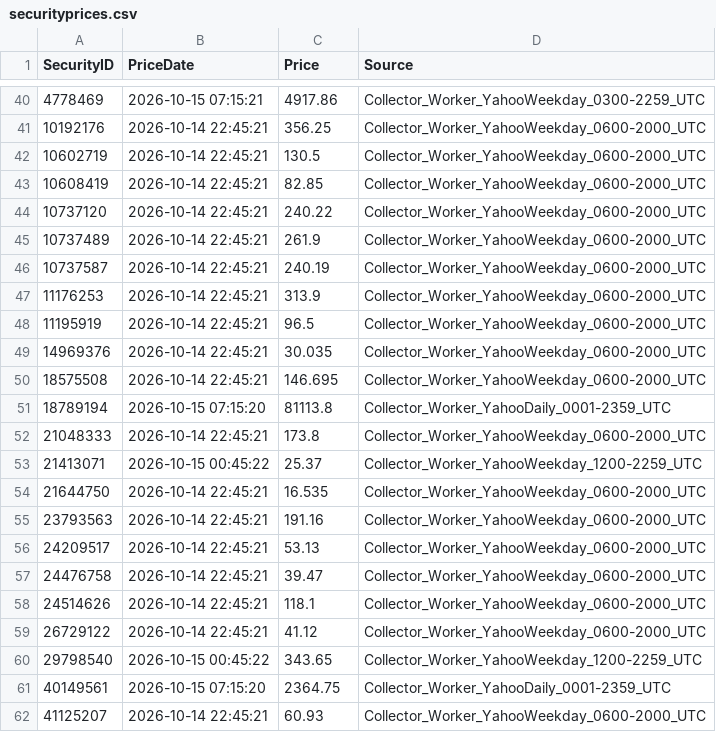
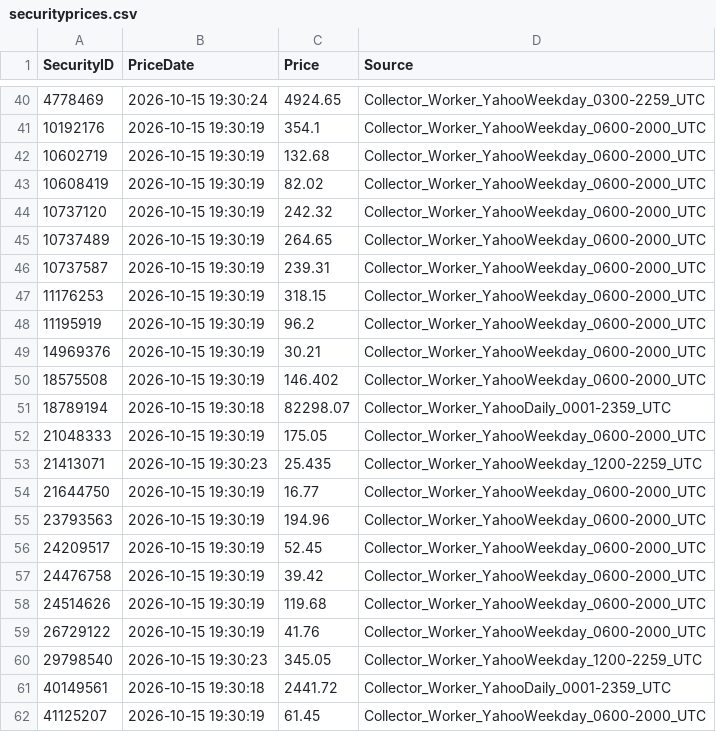
Before and after one commit to Munotstadt/securitydashboard, a CSV file: data/securityprices.csv, drawn as a sheet; only a part is shown, gaps mark what is left out; the diff covers the shown part only.

```diff
--- a/data/securityprices.csv
+++ b/data/securityprices.csv
@@ -40,23 +40,23 @@
-4778469,2026-10-15 07:15:21,4917.86,Collector_Worker_YahooWeekday_0300-2259_UTC
-10192176,2026-10-14 22:45:21,356.25,Collector_Worker_YahooWeekday_0600-2000_UTC
-10602719,2026-10-14 22:45:21,130.5,Collector_Worker_YahooWeekday_0600-2000_UTC
-10608419,2026-10-14 22:45:21,82.85,Collector_Worker_YahooWeekday_0600-2000_UTC
-10737120,2026-10-14 22:45:21,240.22,Collector_Worker_YahooWeekday_0600-2000_UTC
-10737489,2026-10-14 22:45:21,261.9,Collector_Worker_YahooWeekday_0600-2000_UTC
-10737587,2026-10-14 22:45:21,240.19,Collector_Worker_YahooWeekday_0600-2000_UTC
-11176253,2026-10-14 22:45:21,313.9,Collector_Worker_YahooWeekday_0600-2000_UTC
-11195919,2026-10-14 22:45:21,96.5,Collector_Worker_YahooWeekday_0600-2000_UTC
-14969376,2026-10-14 22:45:21,30.035,Collector_Worker_YahooWeekday_0600-2000_UTC
-18575508,2026-10-14 22:45:21,146.695,Collector_Worker_YahooWeekday_0600-2000_UTC
-18789194,2026-10-15 07:15:20,81113.8,Collector_Worker_YahooDaily_0001-2359_UTC
-21048333,2026-10-14 22:45:21,173.8,Collector_Worker_YahooWeekday_0600-2000_UTC
-21413071,2026-10-15 00:45:22,25.37,Collector_Worker_YahooWeekday_1200-2259_UTC
-21644750,2026-10-14 22:45:21,16.535,Collector_Worker_YahooWeekday_0600-2000_UTC
-23793563,2026-10-14 22:45:21,191.16,Collector_Worker_YahooWeekday_0600-2000_UTC
-24209517,2026-10-14 22:45:21,53.13,Collector_Worker_YahooWeekday_0600-2000_UTC
-24476758,2026-10-14 22:45:21,39.47,Collector_Worker_YahooWeekday_0600-2000_UTC
-24514626,2026-10-14 22:45:21,118.1,Collector_Worker_YahooWeekday_0600-2000_UTC
-26729122,2026-10-14 22:45:21,41.12,Collector_Worker_YahooWeekday_0600-2000_UTC
-29798540,2026-10-15 00:45:22,343.65,Collector_Worker_YahooWeekday_1200-2259_UTC
-40149561,2026-10-15 07:15:20,2364.75,Collector_Worker_YahooDaily_0001-2359_UTC
-41125207,2026-10-14 22:45:21,60.93,Collector_Worker_YahooWeekday_0600-2000_UTC
+4778469,2026-10-15 19:30:24,4924.65,Collector_Worker_YahooWeekday_0300-2259_UTC
+10192176,2026-10-15 19:30:19,354.1,Collector_Worker_YahooWeekday_0600-2000_UTC
+10602719,2026-10-15 19:30:19,132.68,Collector_Worker_YahooWeekday_0600-2000_UTC
+10608419,2026-10-15 19:30:19,82.02,Collector_Worker_YahooWeekday_0600-2000_UTC
+10737120,2026-10-15 19:30:19,242.32,Collector_Worker_YahooWeekday_0600-2000_UTC
+10737489,2026-10-15 19:30:19,264.65,Collector_Worker_YahooWeekday_0600-2000_UTC
+10737587,2026-10-15 19:30:19,239.31,Collector_Worker_YahooWeekday_0600-2000_UTC
+11176253,2026-10-15 19:30:19,318.15,Collector_Worker_YahooWeekday_0600-2000_UTC
+11195919,2026-10-15 19:30:19,96.2,Collector_Worker_YahooWeekday_0600-2000_UTC
+14969376,2026-10-15 19:30:19,30.21,Collector_Worker_YahooWeekday_0600-2000_UTC
+18575508,2026-10-15 19:30:19,146.402,Collector_Worker_YahooWeekday_0600-2000_UTC
+18789194,2026-10-15 19:30:18,82298.07,Collector_Worker_YahooDaily_0001-2359_UTC
+21048333,2026-10-15 19:30:19,175.05,Collector_Worker_YahooWeekday_0600-2000_UTC
+21413071,2026-10-15 19:30:23,25.435,Collector_Worker_YahooWeekday_1200-2259_UTC
+21644750,2026-10-15 19:30:19,16.77,Collector_Worker_YahooWeekday_0600-2000_UTC
+23793563,2026-10-15 19:30:19,194.96,Collector_Worker_YahooWeekday_0600-2000_UTC
+24209517,2026-10-15 19:30:19,52.45,Collector_Worker_YahooWeekday_0600-2000_UTC
+24476758,2026-10-15 19:30:19,39.42,Collector_Worker_YahooWeekday_0600-2000_UTC
+24514626,2026-10-15 19:30:19,119.68,Collector_Worker_YahooWeekday_0600-2000_UTC
+26729122,2026-10-15 19:30:19,41.76,Collector_Worker_YahooWeekday_0600-2000_UTC
+29798540,2026-10-15 19:30:23,345.05,Collector_Worker_YahooWeekday_1200-2259_UTC
+40149561,2026-10-15 19:30:18,2441.72,Collector_Worker_YahooDaily_0001-2359_UTC
+41125207,2026-10-15 19:30:19,61.45,Collector_Worker_YahooWeekday_0600-2000_UTC
```
Also changed, not shown: 64 edited cells elsewhere in this file.
